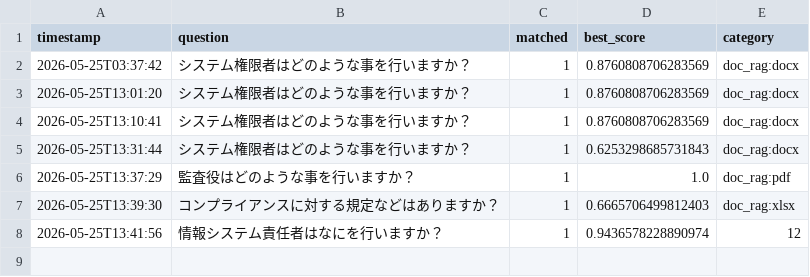
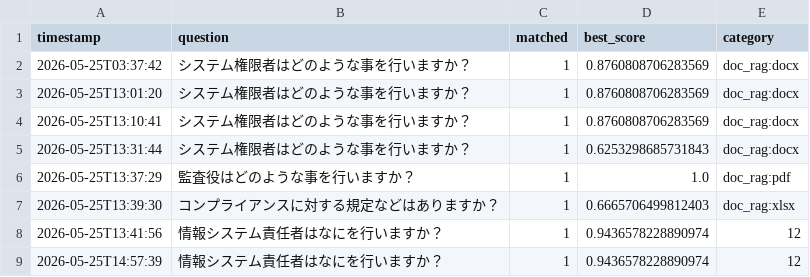
Before and after one commit to Hisa888/helpdesk_ai, a CSV file: streamlit_data/tenants/demo/logs/interactions_20260525.csv, drawn as a sheet.

Commit message:
Update log: tenants/demo/logs/interactions_20260525.csv

```diff
--- a/streamlit_data/tenants/demo/logs/interactions_20260525.csv
+++ b/streamlit_data/tenants/demo/logs/interactions_20260525.csv
@@ -8 +8,2 @@ timestamp,question,matched,best_score,category
 2026-05-25T13:41:56,情報システム責任者はなにを行いますか？,1,0.9436578228890974,12
+2026-05-25T14:57:39,情報システム責任者はなにを行いますか？,1,0.9436578228890974,12
```
